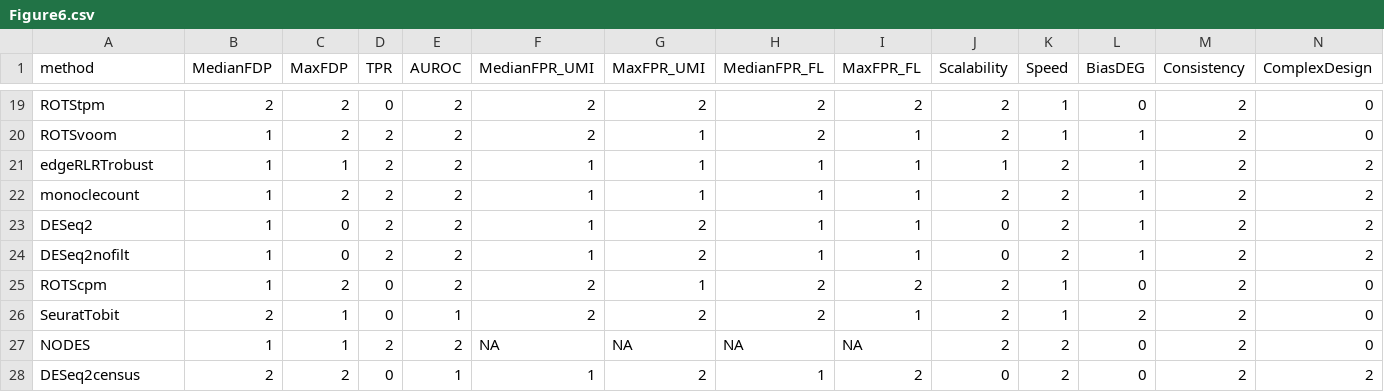
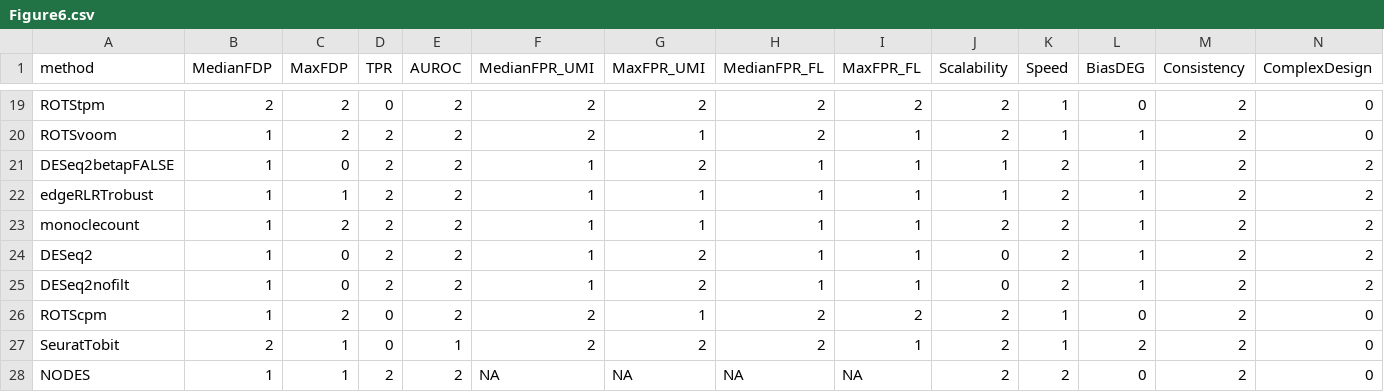
Before and after one commit to csoneson/conquer_comparison, a CSV file: export_results/Figure6.csv, drawn as a sheet; only a part is shown, gaps mark what is left out; the shorter side is filled out with more unchanged rows; rows hold the shown columns only; the diff names each change by its address in the sheet, - before the commit and + after, or states it on an @@ line.

```diff
--- a/export_results/Figure6.csv
+++ b/export_results/Figure6.csv
+row 21: DESeq2betapFALSE | 1 | 0 | 2 | 2 | 1 | 2 | 1 | 1 | 1 | 2 | 1 | 2 | 2
```
Also changed, not shown: 27 other files.
